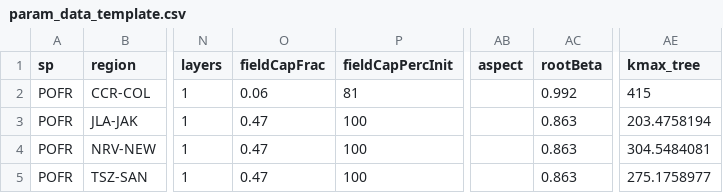
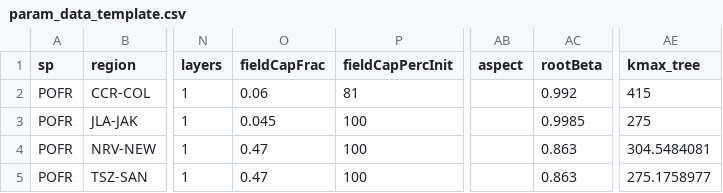
Before and after one commit to ForestEcophys-OSU/som-cottonwood-leaf-cooling, a CSV file: param_data_template.csv, drawn as a sheet; only a part is shown, gaps mark what is left out; the diff names each change by its address in the sheet, - before the commit and + after, or states it on an @@ line.

Commit message:
Update param_data_template.csv for hand tuned JLA parameters.

```diff
--- a/param_data_template.csv
+++ b/param_data_template.csv
-O3 (fieldCapFrac): 0.47
+O3 (fieldCapFrac): 0.045
-AC3 (rootBeta): 0.863
+AC3 (rootBeta): 0.9985
-AE3 (kmax_tree): 203.4758194
+AE3 (kmax_tree): 275
```
